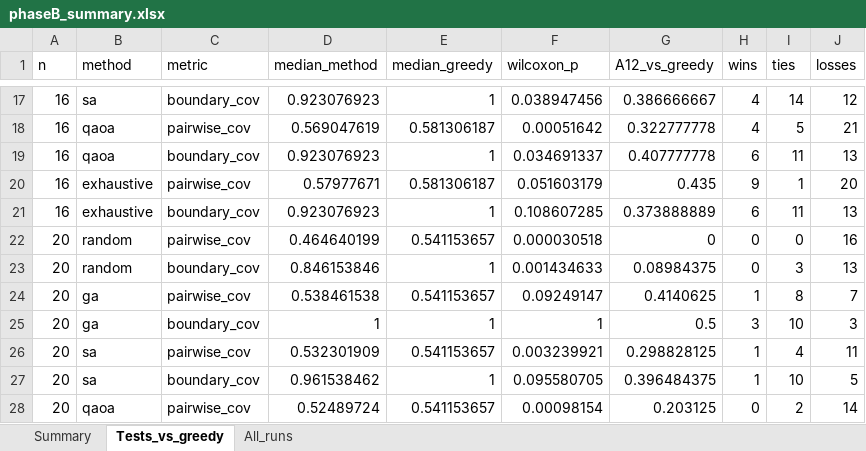
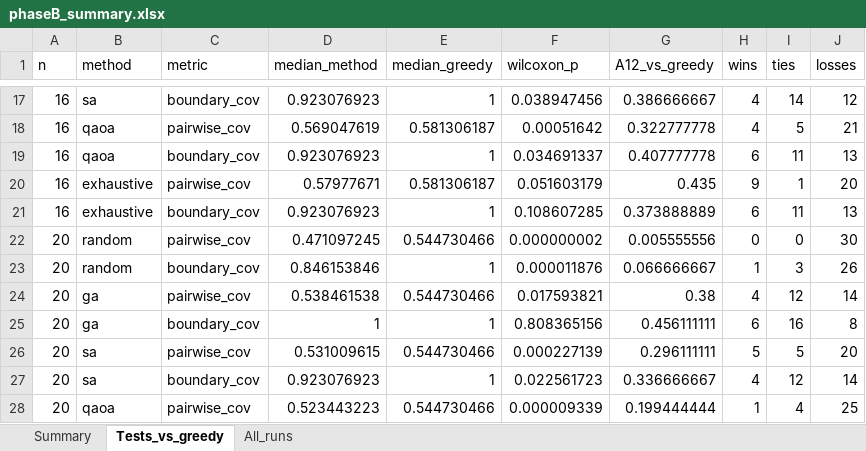
Before and after one commit to RukhDaud/saai-quantum-thesis, an Excel workbook: phaseB_qubo_scenario_selection/results/phaseB_summary.xlsx, sheet Tests_vs_greedy, drawn as a sheet; only a part is shown, gaps mark what is left out; values as stored, in another font and other column widths than the file's, no borders; removed rows and columns are numbered as before the commit, all else as after; the diff covers the shown part only; the diff names each change by its address in the sheet, - before the commit and + after, or states it on an @@ line.

```diff
--- a/phaseB_qubo_scenario_selection/results/phaseB_summary.xlsx (sheet Tests_vs_greedy)
+++ b/phaseB_qubo_scenario_selection/results/phaseB_summary.xlsx (sheet Tests_vs_greedy)
-D22 (median_method): 0.464640199
+D22 (median_method): 0.471097245
-E22 (median_greedy): 0.541153657
+E22 (median_greedy): 0.544730466
-F22 (wilcoxon_p): 0.000030518
+F22 (wilcoxon_p): 0.000000002
-G22 (A12_vs_greedy): 0
+G22 (A12_vs_greedy): 0.005555556
-J22 (losses): 16
+J22 (losses): 30
-F23 (wilcoxon_p): 0.001434633
+F23 (wilcoxon_p): 0.000011876
-G23 (A12_vs_greedy): 0.08984375
+G23 (A12_vs_greedy): 0.066666667
-H23 (wins): 0
+H23 (wins): 1
-J23 (losses): 13
+J23 (losses): 26
-E24 (median_greedy): 0.541153657
+E24 (median_greedy): 0.544730466
-F24 (wilcoxon_p): 0.09249147
+F24 (wilcoxon_p): 0.017593821
-G24 (A12_vs_greedy): 0.4140625
+G24 (A12_vs_greedy): 0.38
-H24 (wins): 1
+H24 (wins): 4
-I24 (ties): 8
+I24 (ties): 12
-J24 (losses): 7
+J24 (losses): 14
-F25 (wilcoxon_p): 1
+F25 (wilcoxon_p): 0.808365156
-G25 (A12_vs_greedy): 0.5
+G25 (A12_vs_greedy): 0.456111111
-H25 (wins): 3
+H25 (wins): 6
-I25 (ties): 10
+I25 (ties): 16
-J25 (losses): 3
+J25 (losses): 8
+row 26: 20 | sa | pairwise_cov | 0.531009615 | 0.544730466 | 0.000227139 | 0.296111111 | 5 | 5 | 20
+row 27: 20 | sa | boundary_cov | 0.923076923 | 1 | 0.022561723 | 0.336666667 | 4 | 12 | 14
-B28 (method): sa
+B28 (method): qaoa
-D28 (median_method): 0.532301909
+D28 (median_method): 0.523443223
-E28 (median_greedy): 0.541153657
+E28 (median_greedy): 0.544730466
-F28 (wilcoxon_p): 0.003239921
+F28 (wilcoxon_p): 0.000009339
-G28 (A12_vs_greedy): 0.298828125
+G28 (A12_vs_greedy): 0.199444444
-J28 (losses): 11
+J28 (losses): 25
-row 27: 20 | sa | boundary_cov | 0.961538462 | 1 | 0.095580705 | 0.396484375 | 1 | 10 | 5
-row 28: 20 | qaoa | pairwise_cov | 0.52489724 | 0.541153657 | 0.00098154 | 0.203125 | 0 | 2 | 14
```
Also changed, not shown: 16 edited cells elsewhere in this sheet, sheet All_runs, sheet Summary, 5 other files.
